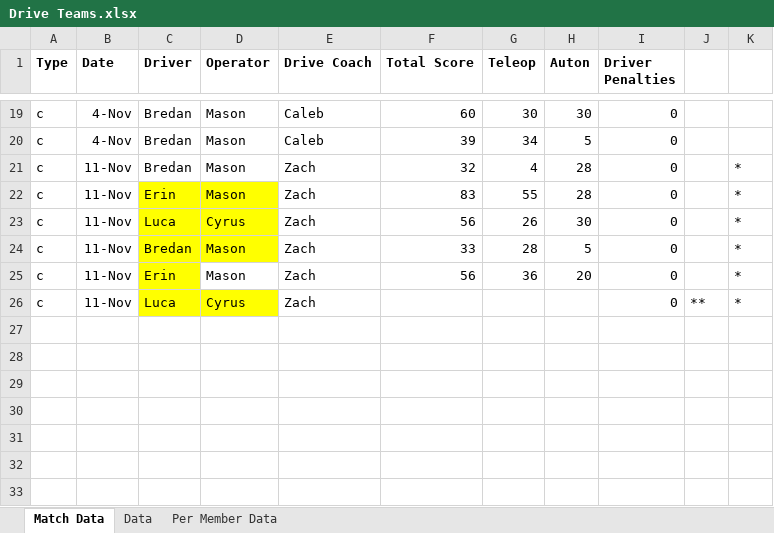
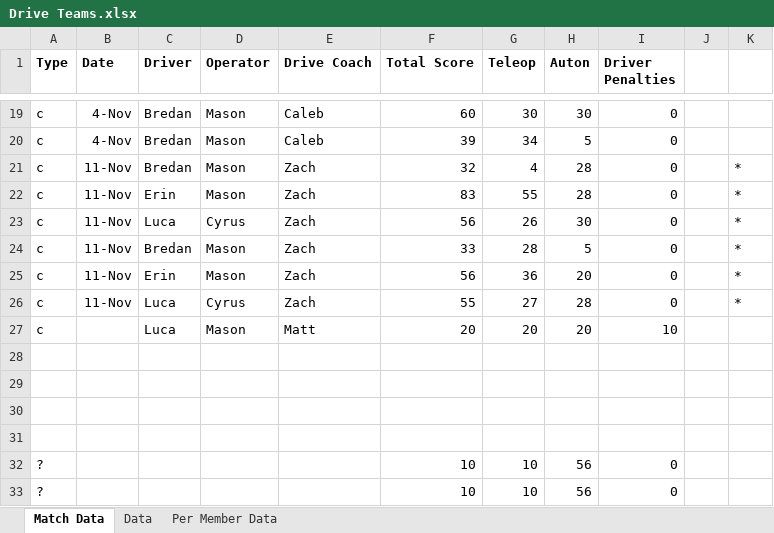
Before and after one commit to mahall05/FTCStats, an Excel workbook: Drive Teams.xlsx, sheet Match Data, drawn as a sheet; only a part is shown, gaps mark what is left out; values as stored, in another font and other column widths than the file's, no borders; the diff names each change by its address in the sheet, - before the commit and + after, or states it on an @@ line.

```diff
--- a/Drive Teams.xlsx (sheet Match Data)
+++ b/Drive Teams.xlsx (sheet Match Data)
-C22:D24 fill: #FFFF00
+C22:D24 fill: none
-C25 fill: #FFFF00
+C25 fill: none
-C26:D26 fill: #FFFF00
+C26:D26 fill: none
-F26 (Total Score): (empty)
+F26 (Total Score): 55
-G26 (Teleop): (empty)
+G26 (Teleop): 27
-H26 (Auton): (empty)
+H26 (Auton): 28
-J26: **
+J26: (empty)
+row 27: c |  | Luca | Mason | Matt | 20 | 20 | 20 | 10
+row 28: (empty)
+row 29: (empty)
+row 30: (empty)
+row 31: (empty)
+row 32: ? |  |  |  |  | 10 | 10 | 56 | 0
+row 33: ? |  |  |  |  | 10 | 10 | 56 | 0
```
Also changed, not shown: 5 other files.
